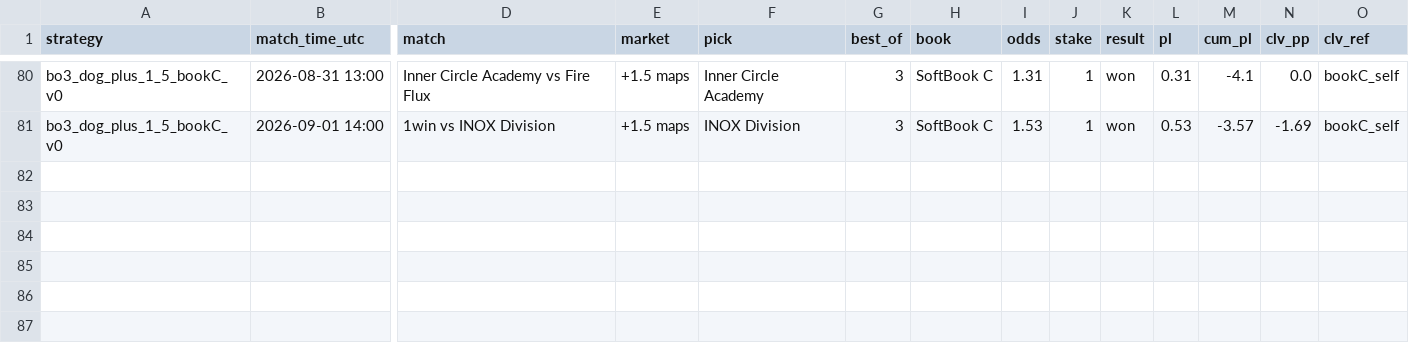
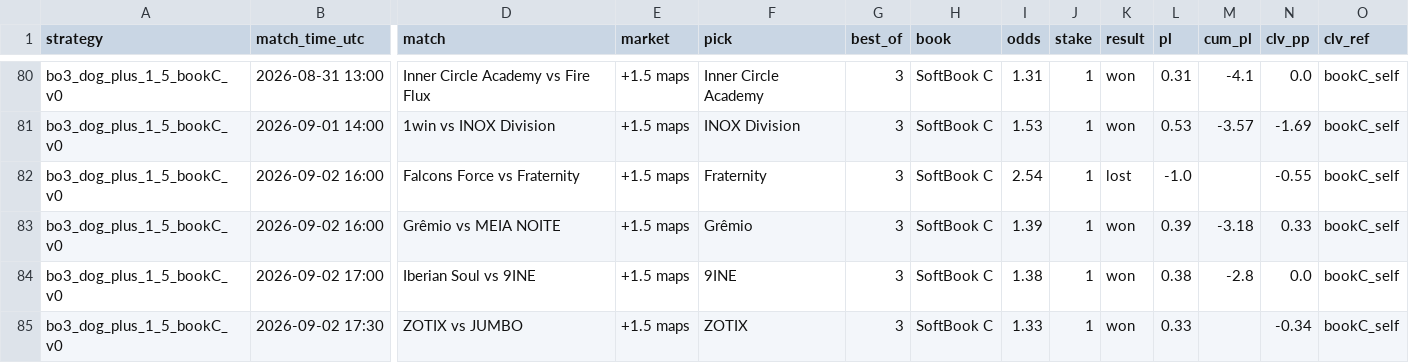
Before and after one commit to hyprcs/cs2hub, a CSV file: strategies/data/bo3_dog_plus_1_5_bookC_v0.csv, drawn as a sheet; only a part is shown, gaps mark what is left out; rows hold the shown columns only; the diff names each change by its address in the sheet, - before the commit and + after, or states it on an @@ line.

```diff
--- a/strategies/data/bo3_dog_plus_1_5_bookC_v0.csv
+++ b/strategies/data/bo3_dog_plus_1_5_bookC_v0.csv
+row 82: bo3_dog_plus_1_5_bookC_v0 | 2026-09-02 16:00 | Falcons Force vs Fraternity | +1.5 maps | Fraternity | 3 | SoftBook C | 2.54 | 1 | lost | -1.0 |  | -0.55 | bookC_self
+row 83: bo3_dog_plus_1_5_bookC_v0 | 2026-09-02 16:00 | Grêmio vs MEIA NOITE | +1.5 maps | Grêmio | 3 | SoftBook C | 1.39 | 1 | won | 0.39 | -3.18 | 0.33 | bookC_self
+row 84: bo3_dog_plus_1_5_bookC_v0 | 2026-09-02 17:00 | Iberian Soul vs 9INE | +1.5 maps | 9INE | 3 | SoftBook C | 1.38 | 1 | won | 0.38 | -2.8 | 0.0 | bookC_self
+row 85: bo3_dog_plus_1_5_bookC_v0 | 2026-09-02 17:30 | ZOTIX vs JUMBO | +1.5 maps | ZOTIX | 3 | SoftBook C | 1.33 | 1 | won | 0.33 |  | -0.34 | bookC_self
```
Also changed, not shown: strategies/data/all.csv, strategies/data/bo3_dog_plus_1_5_v0.csv, 11 other files.
